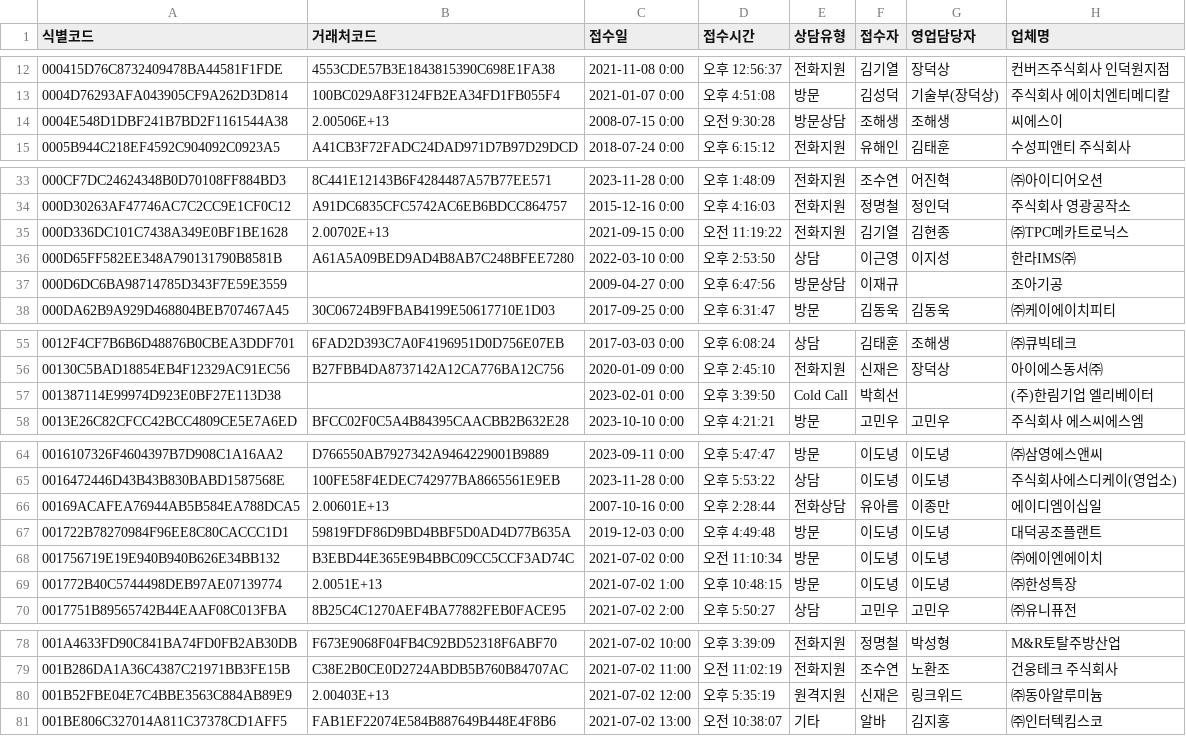
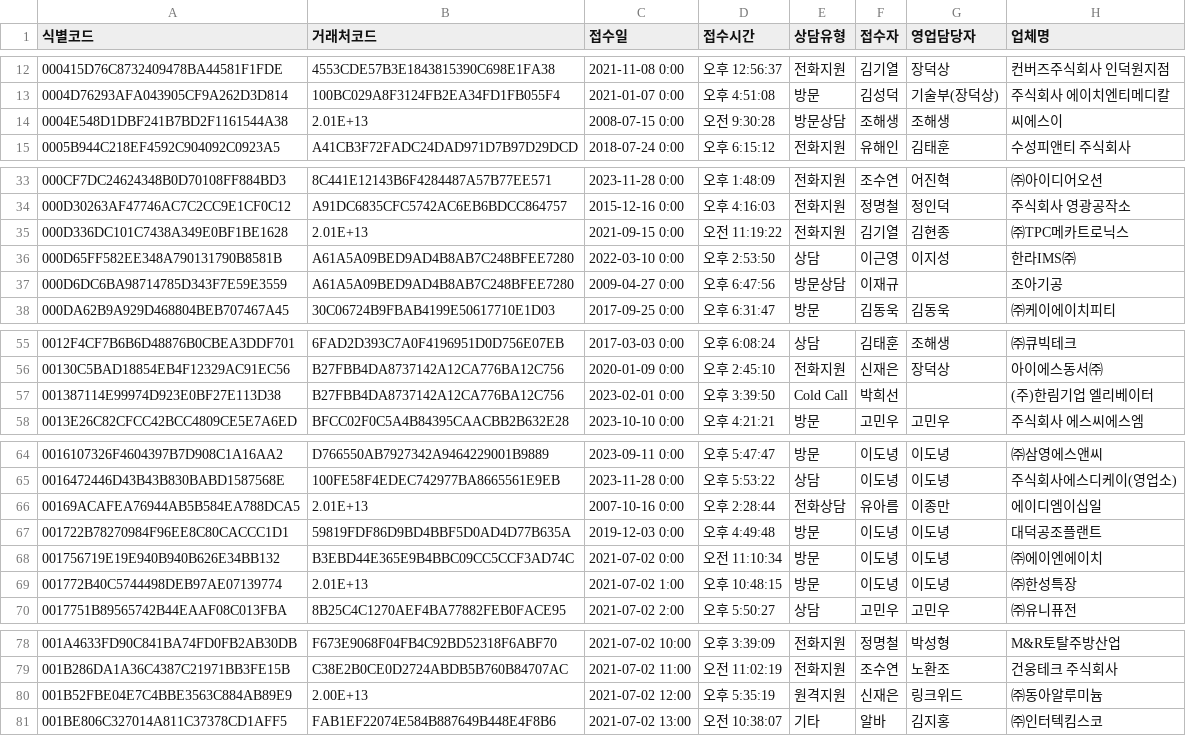
Before and after one commit to hyungjun-tech01/crm_react_server, a CSV file: tbl_consulting_info.csv, drawn as a sheet; only a part is shown, gaps mark what is left out; the diff names each change by its address in the sheet, - before the commit and + after, or states it on an @@ line.

Commit message:
consulting

```diff
--- a/tbl_consulting_info.csv
+++ b/tbl_consulting_info.csv
-B14 (거래처코드): 2.00506E+13
+B14 (거래처코드): 2.01E+13
-B35 (거래처코드): 2.00702E+13
+B35 (거래처코드): 2.01E+13
-B37 (거래처코드): (empty)
+B37 (거래처코드): A61A5A09BED9AD4B8AB7C248BFEE7280
-B57 (거래처코드): (empty)
+B57 (거래처코드): B27FBB4DA8737142A12CA776BA12C756
-B66 (거래처코드): 2.00601E+13
+B66 (거래처코드): 2.01E+13
-B69 (거래처코드): 2.0051E+13
+B69 (거래처코드): 2.01E+13
-B80 (거래처코드): 2.00403E+13
+B80 (거래처코드): 2.00E+13
```
Also changed, not shown: 1 other file.
